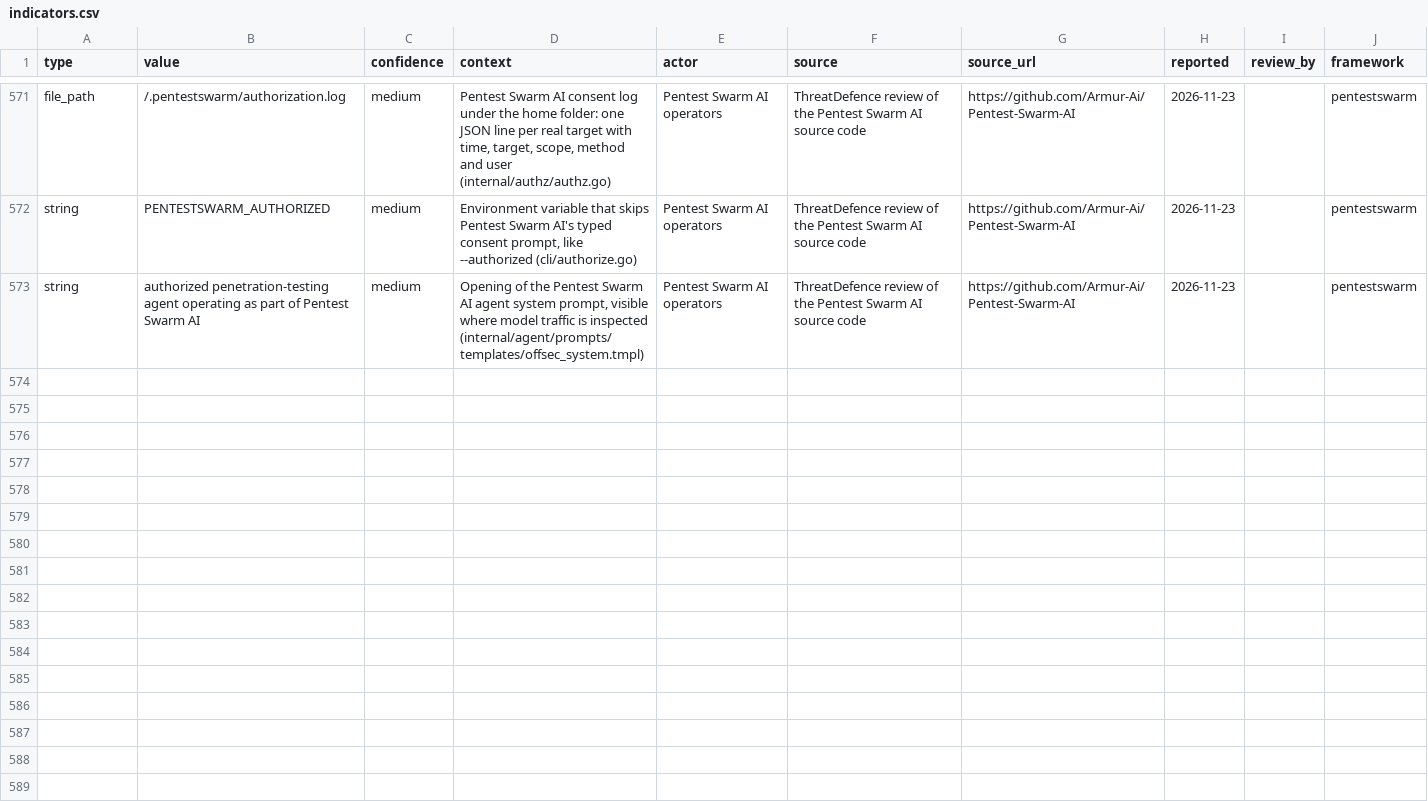
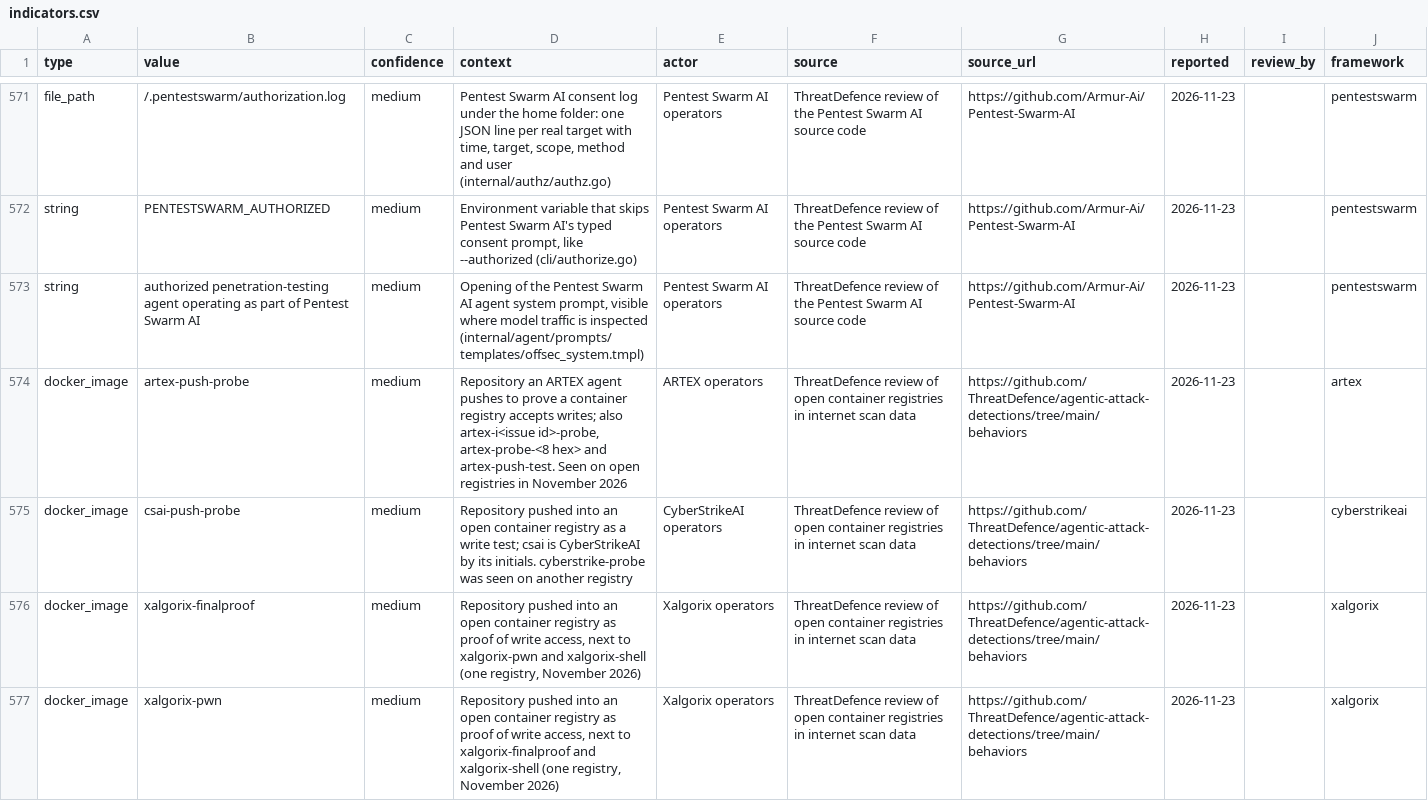
Before and after one commit to MwanziaBri/agentic-attack-detections, a CSV file: iocs/indicators.csv, drawn as a sheet; only a part is shown, gaps mark what is left out; the diff covers the shown part only; the diff names each change by its address in the sheet, - before the commit and + after, or states it on an @@ line.

Commit message:
Shared behavior: an attack agent's write test on a container registry
Sigma rule with test events and Suricata 3801041 and 3801042 for pushes to repositories named after an agent
(artex-i<id>, hermes-h<id>-writecheck, csai-push-probe, xalgorix-pwn, gh0st/, fsociety/) or after a write test.
Eight repository names added as indicators.

```diff
--- a/iocs/indicators.csv
+++ b/iocs/indicators.csv
+row 574: docker_image | artex-push-probe | medium | Repository an ARTEX agent pushes to prove a container registry accepts writes; also artex-i<issue id>-probe, artex-probe-<8 hex> and artex-push-test. Seen on open registries in November 2026 | ARTEX operators | ThreatDefence review of open container registries in internet scan data | https://github.com/ThreatDefence/agentic-attack-detections/tree/main/behaviors | 2026-11-23 |  | artex
+row 575: docker_image | csai-push-probe | medium | Repository pushed into an open container registry as a write test; csai is CyberStrikeAI by its initials. cyberstrike-probe was seen on another registry | CyberStrikeAI operators | ThreatDefence review of open container registries in internet scan data | https://github.com/ThreatDefence/agentic-attack-detections/tree/main/behaviors | 2026-11-23 |  | cyberstrikeai
+row 576: docker_image | xalgorix-finalproof | medium | Repository pushed into an open container registry as proof of write access, next to xalgorix-pwn and xalgorix-shell (one registry, November 2026) | Xalgorix operators | ThreatDefence review of open container registries in internet scan data | https://github.com/ThreatDefence/agentic-attack-detections/tree/main/behaviors | 2026-11-23 |  | xalgorix
+row 577: docker_image | xalgorix-pwn | medium | Repository pushed into an open container registry as proof of write access, next to xalgorix-finalproof and xalgorix-shell (one registry, November 2026) | Xalgorix operators | ThreatDefence review of open container registries in internet scan data | https://github.com/ThreatDefence/agentic-attack-detections/tree/main/behaviors | 2026-11-23 |  | xalgorix
```
Also changed, not shown: 4 added rows elsewhere in this file, feeds/sentinel-watchlist.csv, 11 other files.
